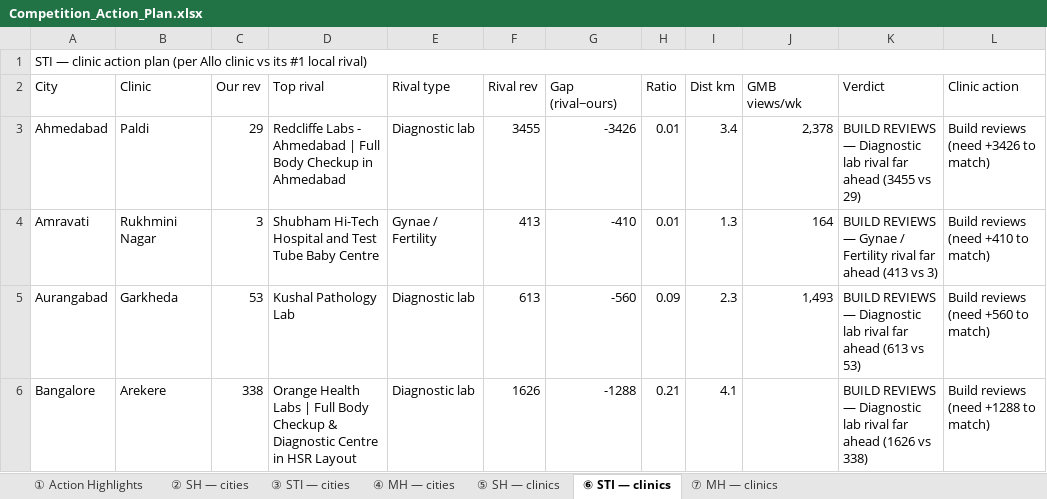
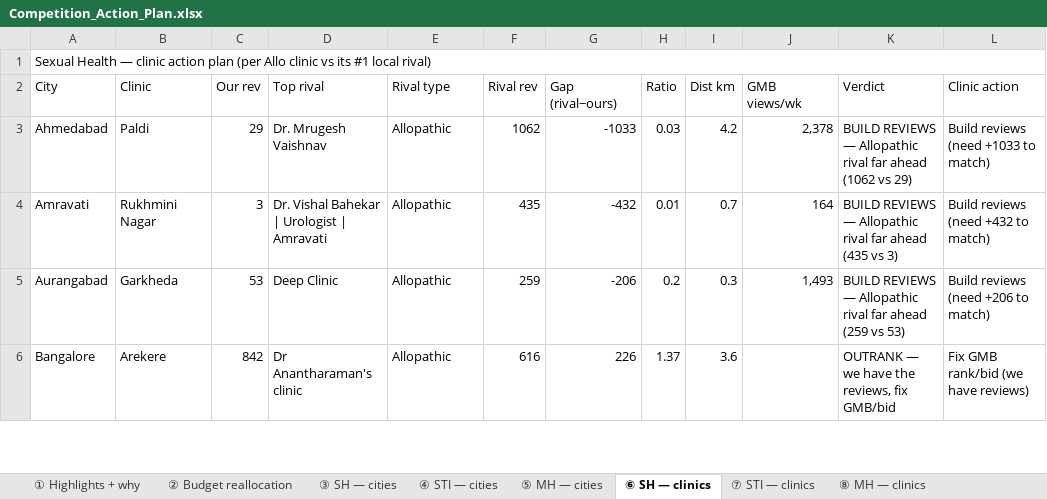
Before and after one commit to alishaparveen-cpu/holistic-demand-dashboard, an Excel workbook: Competition_Action_Plan.xlsx, sheet ⑥ SH — clinics, drawn as a sheet; only a part is shown; values as stored, in another font and other column widths than the file's, no cell formats; the diff covers the shown part only; the diff names each change by its address in the sheet, - before the commit and + after, or states it on an @@ line.

```diff
--- a/Competition_Action_Plan.xlsx (sheet ⑥ SH — clinics)
+++ b/Competition_Action_Plan.xlsx (sheet ⑥ SH — clinics)
-sheet tab: ① Action Highlights
+sheet tab: ① Highlights + why
-sheet tab: ② SH — cities
+sheet tab: ② Budget reallocation
-sheet tab: ③ STI — cities
+sheet tab: ③ SH — cities
-sheet tab: ④ MH — cities
+sheet tab: ④ STI — cities
-sheet tab: ⑤ SH — clinics
+sheet tab: ⑤ MH — cities
-sheet tab: ⑥ STI — clinics
+sheet tab: ⑥ SH — clinics
-sheet tab: ⑦ MH — clinics
+sheet tab: ⑦ STI — clinics
+sheet tab: ⑧ MH — clinics
-A1 (City): STI — clinic…
+A1 (City): Sexual Health — clinic…
-D3 (Top rival): Redcliffe Labs - Ahmedabad | Full Body Checkup in Ahmedabad
+D3 (Top rival): Dr. Mrugesh Vaishnav
-E3 (Rival type): Diagnostic lab
+E3 (Rival type): Allopathic
-F3 (Rival rev): 3455
+F3 (Rival rev): 1062
-G3 (Gap (rival−ours)): -3426
+G3 (Gap (rival−ours)): -1033
-H3 (Ratio): 0.01
+H3 (Ratio): 0.03
-I3 (Dist km): 3.4
+I3 (Dist km): 4.2
-K3 (Verdict): …REVIEWS — Diagnostic lab rival far ahead (3455 vs 29)
+K3 (Verdict): …REVIEWS — Allopathic rival far ahead (1062 vs 29)
-L3 (Clinic action): Build reviews (need +3426 to match)
+L3 (Clinic action): Build reviews (need +1033 to match)
-D4 (Top rival): Shubham Hi-Tech Hospital and Test Tube Baby Centre
+D4 (Top rival): Dr. Vishal Bahekar | Urologist | Amravati
-E4 (Rival type): Gynae / Fertility
+E4 (Rival type): Allopathic
-F4 (Rival rev): 413
+F4 (Rival rev): 435
-G4 (Gap (rival−ours)): -410
+G4 (Gap (rival−ours)): -432
-I4 (Dist km): 1.3
+I4 (Dist km): 0.7
-K4 (Verdict): …REVIEWS — Gynae / Fertility rival far ahead (413 vs 3)
+K4 (Verdict): …REVIEWS — Allopathic rival far ahead (435 vs 3)
-L4 (Clinic action): Build reviews (need +410 to match)
+L4 (Clinic action): Build reviews (need +432 to match)
-D5 (Top rival): Kushal Pathology Lab
+D5 (Top rival): Deep Clinic
-E5:E6 (Rival type): Diagnostic lab
+E5:E6 (Rival type): Allopathic
-F5 (Rival rev): 613
+F5 (Rival rev): 259
-G5 (Gap (rival−ours)): -560
+G5 (Gap (rival−ours)): -206
-H5 (Ratio): 0.09
+H5 (Ratio): 0.2
-I5 (Dist km): 2.3
+I5 (Dist km): 0.3
-K5 (Verdict): …REVIEWS — Diagnostic lab rival far ahead (613 vs 53)
+K5 (Verdict): …REVIEWS — Allopathic rival far ahead (259 vs 53)
-L5 (Clinic action): Build reviews (need +560 to match)
+L5 (Clinic action): Build reviews (need +206 to match)
-C6 (Our rev): 338
+C6 (Our rev): 842
-D6 (Top rival): Orange Health Labs | Full Body Checkup & Diagnostic Centre in HSR Layout
+D6 (Top rival): Dr Anantharaman's clinic
-F6 (Rival rev): 1626
+F6 (Rival rev): 616
-G6 (Gap (rival−ours)): -1288
+G6 (Gap (rival−ours)): 226
-H6 (Ratio): 0.21
+H6 (Ratio): 1.37
-I6 (Dist km): 4.1
+I6 (Dist km): 3.6
-K6 (Verdict): BUILD REVIEWS — Diagnostic lab rival far ahead (1626 vs 338)
+K6 (Verdict): OUTRANK — we have the reviews, fix GMB/bid
-L6 (Clinic action): Build reviews (need +1288 to match)
+L6 (Clinic action): Fix GMB rank/bid (we have reviews)
```
Also changed, not shown: 1 removed row and 602 edited cells elsewhere in this sheet, sheet ⑤ MH — cities, sheet ③ SH — cities, sheet ② Budget reallocation, sheet ④ STI — cities, sheet ⑦ STI — clinics, sheet ① Highlights + why, cell formats, 1 other file.
